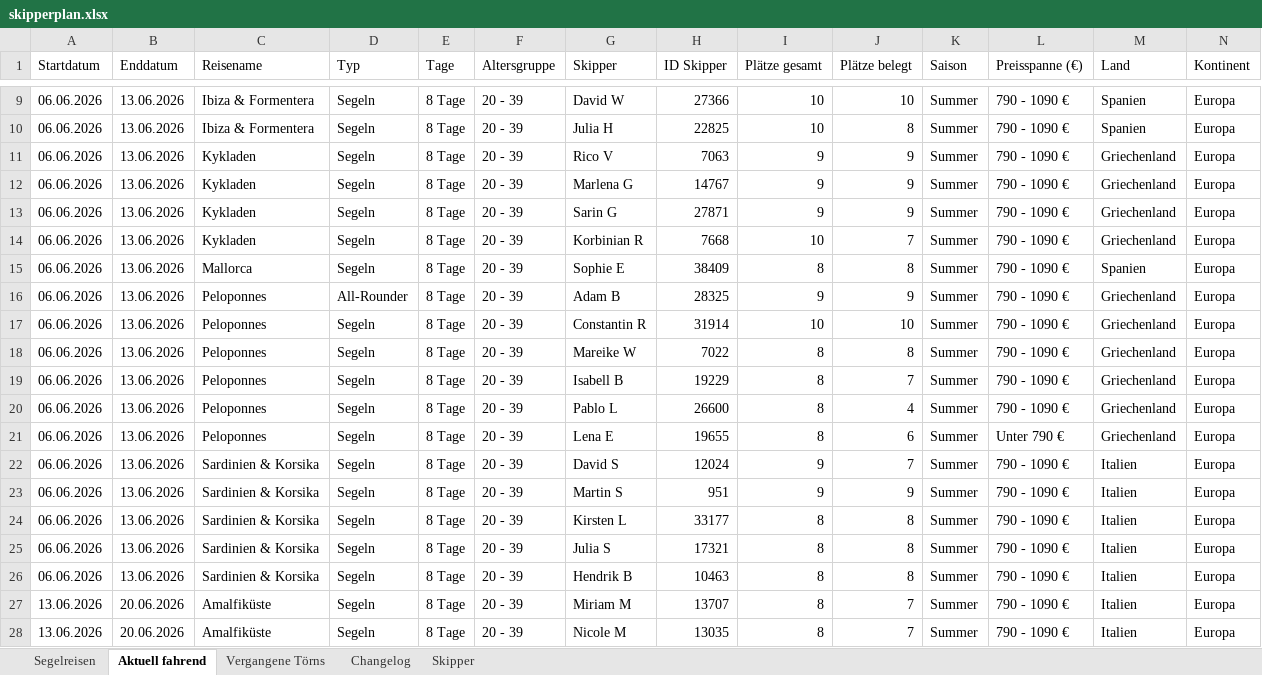
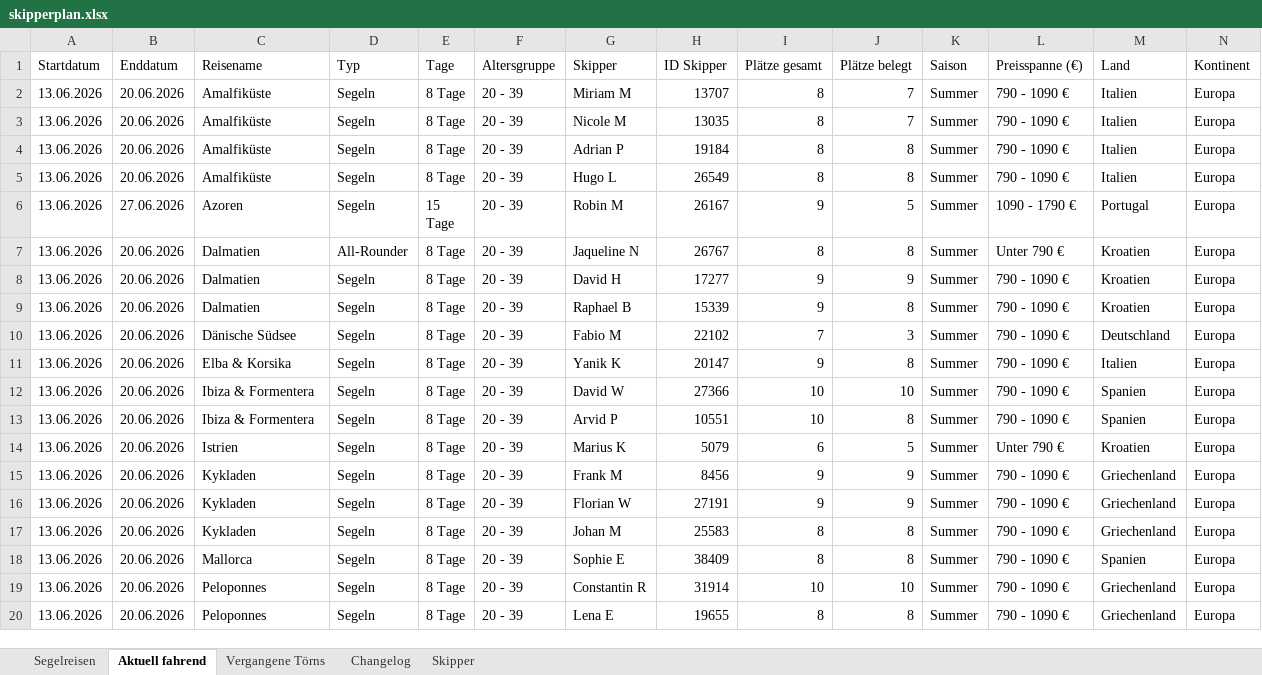
Before and after one commit to WolkeYachting/Skipperplan, an Excel workbook: skipperplan.xlsx, sheet Aktuell fahrend, drawn as a sheet; only a part is shown, gaps mark what is left out; the shorter side is filled out with more unchanged rows; values as stored, in another font and other column widths than the file's, no cell formats; removed rows and columns are numbered as before the commit, all else as after; rows hold the shown columns only; the diff covers the shown part only; the diff names each change by its address in the sheet, - before the commit and + after, or states it on an @@ line.

```diff
--- a/skipperplan.xlsx (sheet Aktuell fahrend)
+++ b/skipperplan.xlsx (sheet Aktuell fahrend)
-row 9: 06.06.2026 | 13.06.2026 | Ibiza & Formentera | Segeln | 8 Tage | 20 - 39 | David W | 27366 | 10 | 10 | Summer | 790 - 1090 € | Spanien | Europa
-row 10: 06.06.2026 | 13.06.2026 | Ibiza & Formentera | Segeln | 8 Tage | 20 - 39 | Julia H | 22825 | 10 | 8 | Summer | 790 - 1090 € | Spanien | Europa
-row 11: 06.06.2026 | 13.06.2026 | Kykladen | Segeln | 8 Tage | 20 - 39 | Rico V | 7063 | 9 | 9 | Summer | 790 - 1090 € | Griechenland | Europa
-row 12: 06.06.2026 | 13.06.2026 | Kykladen | Segeln | 8 Tage | 20 - 39 | Marlena G | 14767 | 9 | 9 | Summer | 790 - 1090 € | Griechenland | Europa
-row 13: 06.06.2026 | 13.06.2026 | Kykladen | Segeln | 8 Tage | 20 - 39 | Sarin G | 27871 | 9 | 9 | Summer | 790 - 1090 € | Griechenland | Europa
-row 14: 06.06.2026 | 13.06.2026 | Kykladen | Segeln | 8 Tage | 20 - 39 | Korbinian R | 7668 | 10 | 7 | Summer | 790 - 1090 € | Griechenland | Europa
-row 15: 06.06.2026 | 13.06.2026 | Mallorca | Segeln | 8 Tage | 20 - 39 | Sophie E | 38409 | 8 | 8 | Summer | 790 - 1090 € | Spanien | Europa
-row 16: 06.06.2026 | 13.06.2026 | Peloponnes | All-Rounder | 8 Tage | 20 - 39 | Adam B | 28325 | 9 | 9 | Summer | 790 - 1090 € | Griechenland | Europa
-row 17: 06.06.2026 | 13.06.2026 | Peloponnes | Segeln | 8 Tage | 20 - 39 | Constantin R | 31914 | 10 | 10 | Summer | 790 - 1090 € | Griechenland | Europa
-row 18: 06.06.2026 | 13.06.2026 | Peloponnes | Segeln | 8 Tage | 20 - 39 | Mareike W | 7022 | 8 | 8 | Summer | 790 - 1090 € | Griechenland | Europa
-row 19: 06.06.2026 | 13.06.2026 | Peloponnes | Segeln | 8 Tage | 20 - 39 | Isabell B | 19229 | 8 | 7 | Summer | 790 - 1090 € | Griechenland | Europa
-row 20: 06.06.2026 | 13.06.2026 | Peloponnes | Segeln | 8 Tage | 20 - 39 | Pablo L | 26600 | 8 | 4 | Summer | 790 - 1090 € | Griechenland | Europa
-row 21: 06.06.2026 | 13.06.2026 | Peloponnes | Segeln | 8 Tage | 20 - 39 | Lena E | 19655 | 8 | 6 | Summer | Unter 790 € | Griechenland | Europa
-row 22: 06.06.2026 | 13.06.2026 | Sardinien & Korsika | Segeln | 8 Tage | 20 - 39 | David S | 12024 | 9 | 7 | Summer | 790 - 1090 € | Italien | Europa
-row 23: 06.06.2026 | 13.06.2026 | Sardinien & Korsika | Segeln | 8 Tage | 20 - 39 | Martin S | 951 | 9 | 9 | Summer | 790 - 1090 € | Italien | Europa
-row 24: 06.06.2026 | 13.06.2026 | Sardinien & Korsika | Segeln | 8 Tage | 20 - 39 | Kirsten L | 33177 | 8 | 8 | Summer | 790 - 1090 € | Italien | Europa
-row 25: 06.06.2026 | 13.06.2026 | Sardinien & Korsika | Segeln | 8 Tage | 20 - 39 | Julia S | 17321 | 8 | 8 | Summer | 790 - 1090 € | Italien | Europa
-row 26: 06.06.2026 | 13.06.2026 | Sardinien & Korsika | Segeln | 8 Tage | 20 - 39 | Hendrik B | 10463 | 8 | 8 | Summer | 790 - 1090 € | Italien | Europa
```
Also changed, not shown: 1 added row and 7 removed rows elsewhere in this sheet, sheet Vergangene Törns, sheet Segelreisen, sheet Changelog, sheet Skipper, cell formats.
